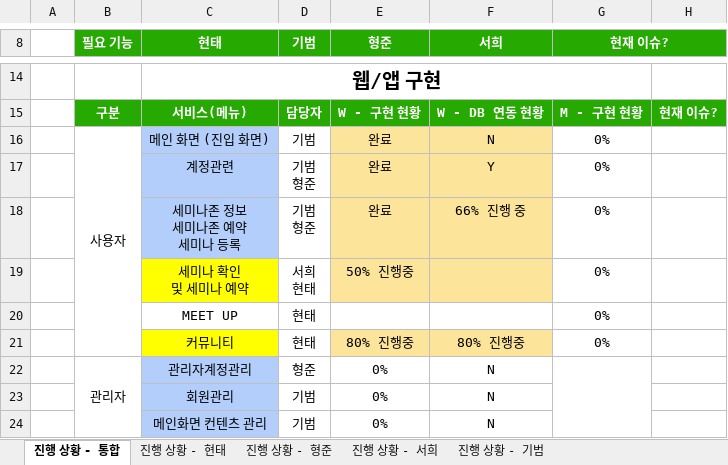
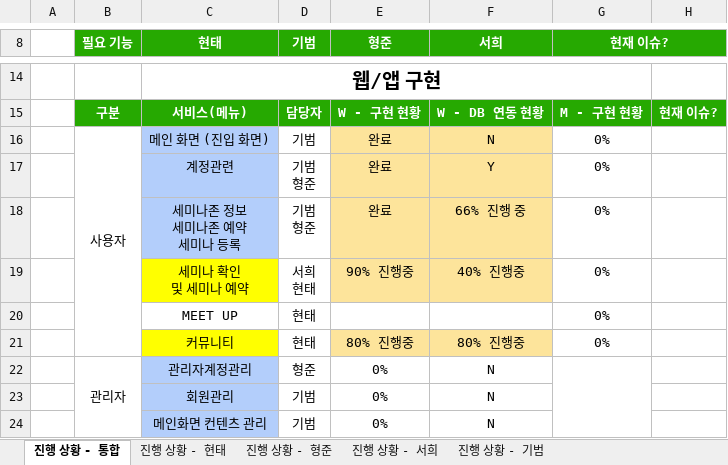
Before and after one commit to ezenteam2/e-Zone, an Excel workbook: 2 기능 정의 취합, 요구사항 정의서, USE FLOW/project05 - 진행 사항 체크.xlsx, sheet 진행 상황 - 통합, drawn as a sheet; only a part is shown, gaps mark what is left out; values as stored, in another font and other column widths than the file's, no borders; the diff names each change by its address in the sheet, - before the commit and + after, or states it on an @@ line.

```diff
--- a/2 기능 정의 취합, 요구사항 정의서, USE FLOW/project05 - 진행 사항 체크.xlsx (sheet 진행 상황 - 통합)
+++ b/2 기능 정의 취합, 요구사항 정의서, USE FLOW/project05 - 진행 사항 체크.xlsx (sheet 진행 상황 - 통합)
-E19 (형준): 50% 진행중
+E19 (형준): 90% 진행중
-F19 (서희): (empty)
+F19 (서희): 40% 진행중
```
Also changed, not shown: sheet 진행 상황 - 서희.
